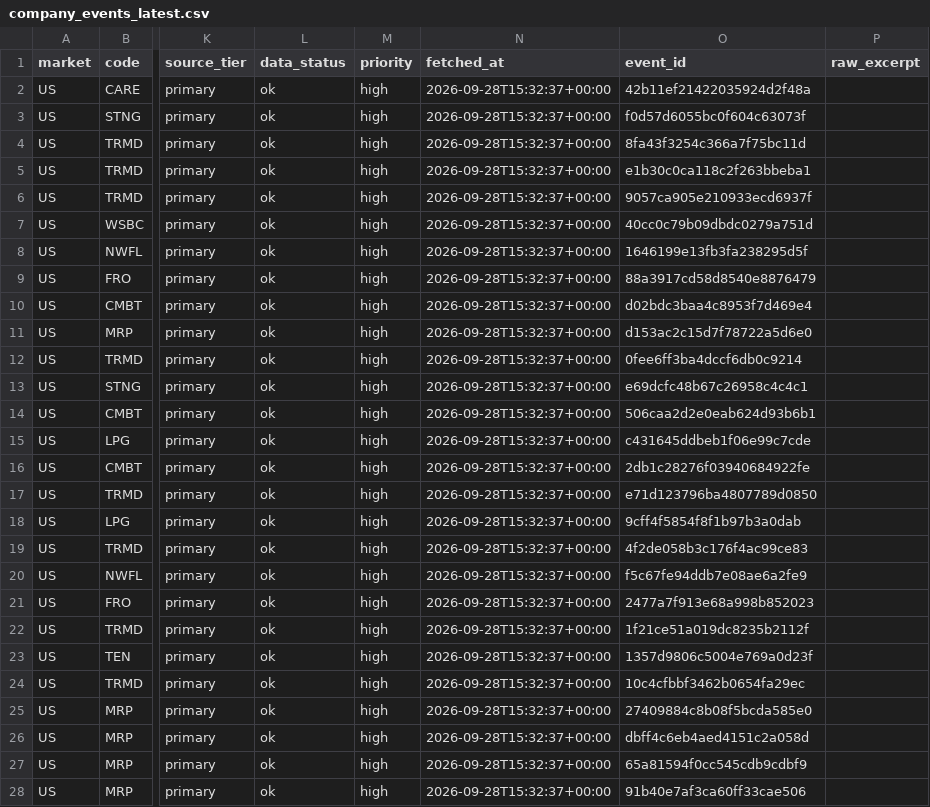
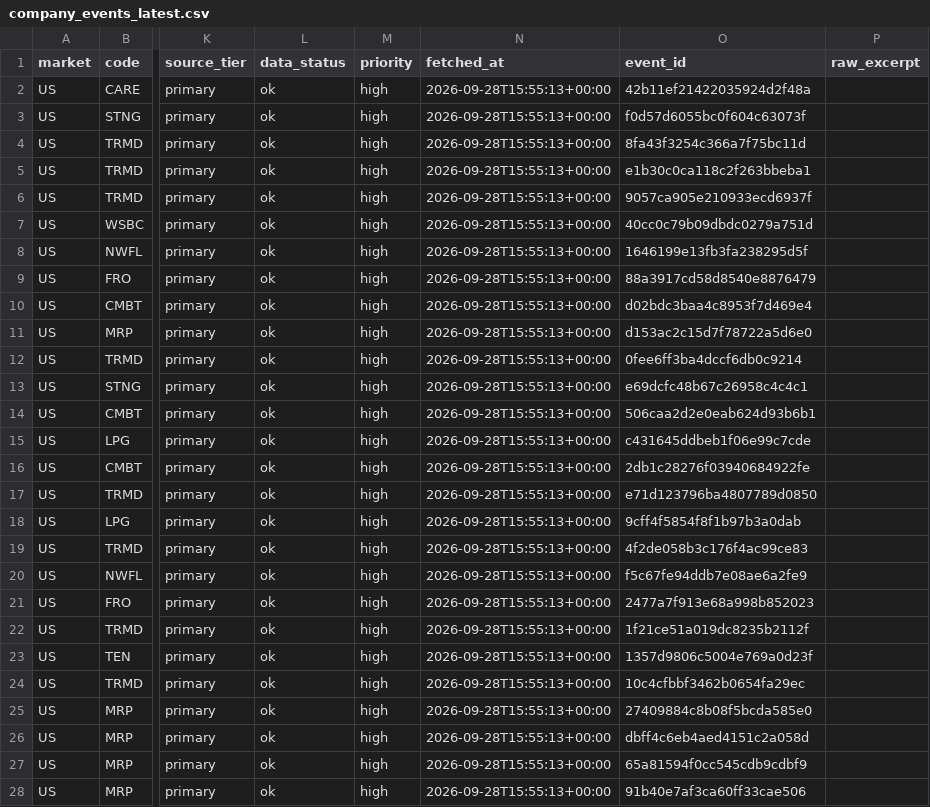
Before and after one commit to singingdog47/nvestment-quant, a CSV file: data/intelligence/company_events_latest.csv, drawn as a sheet; only a part is shown, gaps mark what is left out; the diff covers the shown part only; the diff names each change by its address in the sheet, - before the commit and + after, or states it on an @@ line.

```diff
--- a/data/intelligence/company_events_latest.csv
+++ b/data/intelligence/company_events_latest.csv
-N2:N28 (fetched_at): 2026-09-28T15:32:37+00:00
+N2:N28 (fetched_at): 2026-09-28T15:55:13+00:00
```
Also changed, not shown: 1 added row, 1 removed row and 51 edited cells elsewhere in this file, data/intelligence/company_events_new.csv, data/intelligence/company_snapshot_latest.csv, 42 other files.
